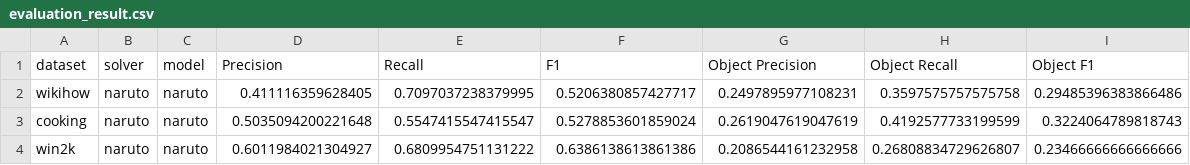
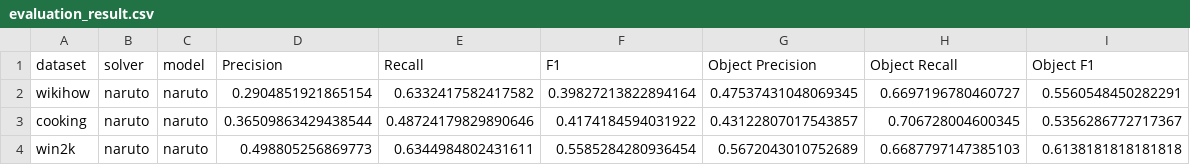
Before and after one commit to utop1an/llm-action-extraction, a CSV file: results/naruto/output/evaluation_result.csv, drawn as a sheet.

Commit message:
fix: update naruto evaluation

```diff
--- a/results/naruto/output/evaluation_result.csv
+++ b/results/naruto/output/evaluation_result.csv
@@ -1,4 +1,4 @@
 dataset,solver,model,Precision,Recall,F1,Object Precision,Object Recall,Object F1
-wikihow,naruto,naruto,0.411116359628405,0.7097037238379995,0.5206380857427717,0.2497895977108231,0.3597575757575758,0.29485396383866486
-cooking,naruto,naruto,0.5035094200221648,0.5547415547415547,0.5278853601859024,0.2619047619047619,0.4192577733199599,0.3224064789818743
-win2k,naruto,naruto,0.6011984021304927,0.6809954751131222,0.6386138613861386,0.2086544161232958,0.26808834729626807,0.23466666666666666
+wikihow,naruto,naruto,0.2904851921865154,0.6332417582417582,0.39827213822894164,0.47537431048069345,0.6697196780460727,0.5560548450282291
+cooking,naruto,naruto,0.36509863429438544,0.48724179829890646,0.4174184594031922,0.43122807017543857,0.706728004600345,0.5356286772717367
+win2k,naruto,naruto,0.498805256869773,0.6344984802431611,0.5585284280936454,0.5672043010752689,0.6687797147385103,0.6138181818181818
```
Also changed, not shown: 4 other files.
